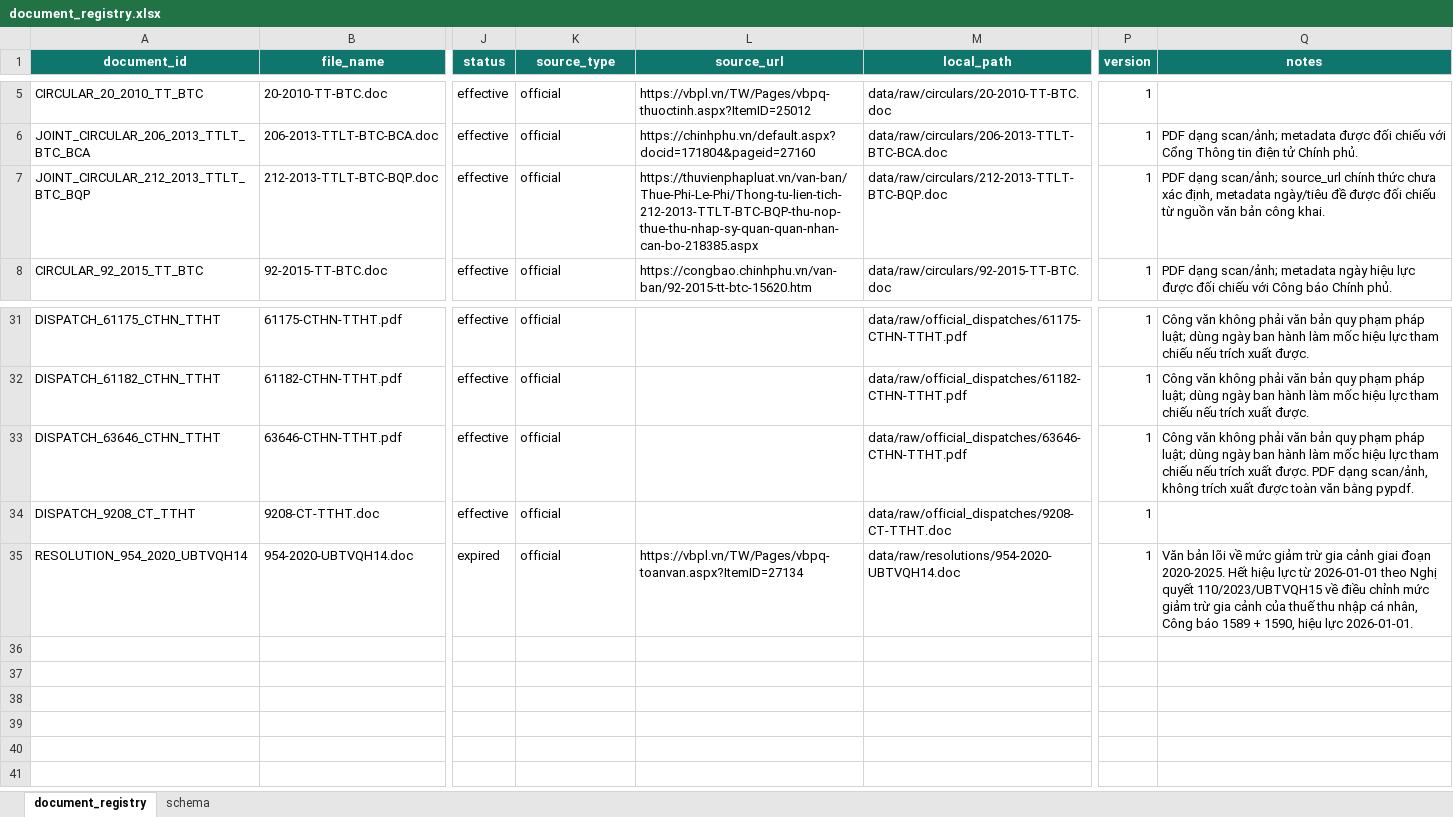
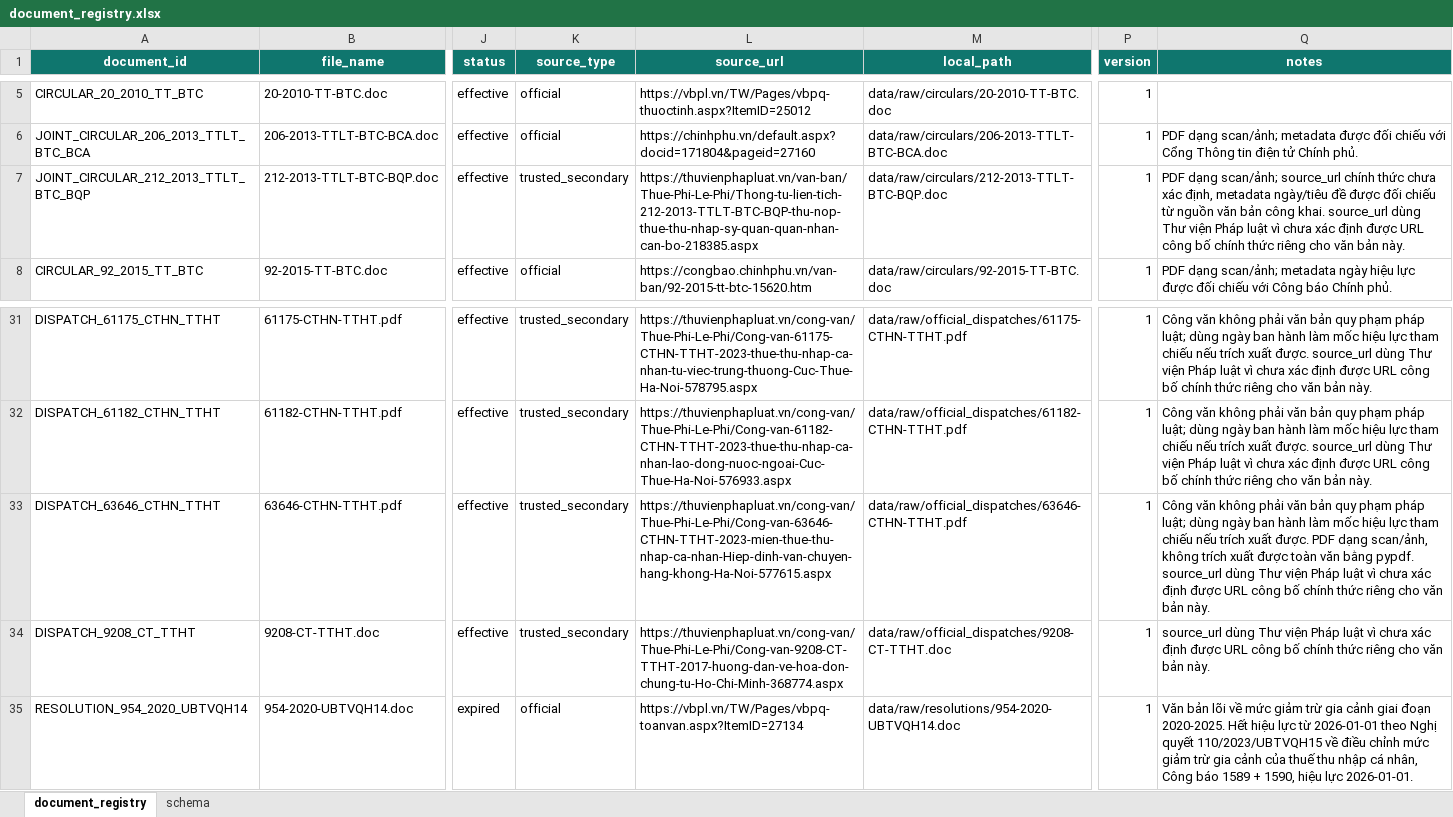
Before and after one commit to donthackmygit/AI-group18, an Excel workbook: data/metadata/document_registry.xlsx, sheet document_registry, drawn as a sheet; only a part is shown, gaps mark what is left out; values as stored, in another font and other column widths than the file's, no borders; the diff covers the shown part only; the diff names each change by its address in the sheet, - before the commit and + after, or states it on an @@ line.

```diff
--- a/data/metadata/document_registry.xlsx (sheet document_registry)
+++ b/data/metadata/document_registry.xlsx (sheet document_registry)
-K7 (source_type): official
+K7 (source_type): trusted_secondary
-Q7 (notes): …công khai.
+Q7 (notes): …công khai. source_url dùng Thư viện Pháp luật vì chưa xác định được URL công bố chính thức riêng cho văn bản này.
-K31:K34 (source_type): official
+K31:K34 (source_type): trusted_secondary
-L31 (source_url): (empty)
+L31 (source_url): https://thuvienphapluat.vn/cong-van/Thue-Phi-Le-Phi/Cong-van-61175-CTHN-TTHT-2023-thue-thu-nhap-ca-nhan-tu-viec-trung-thuong-Cuc-Thue-Ha-Noi-578795.aspx
-Q31:Q32 (notes): …xuất được.
+Q31:Q32 (notes): …xuất được. source_url dùng Thư viện Pháp luật vì chưa xác định được URL công bố chính thức riêng cho văn bản này.
-L32 (source_url): (empty)
+L32 (source_url): https://thuvienphapluat.vn/cong-van/Thue-Phi-Le-Phi/Cong-van-61182-CTHN-TTHT-2023-thue-thu-nhap-ca-nhan-lao-dong-nuoc-ngoai-Cuc-Thue-Ha-Noi-576933.aspx
-L33 (source_url): (empty)
+L33 (source_url): https://thuvienphapluat.vn/cong-van/Thue-Phi-Le-Phi/Cong-van-63646-CTHN-TTHT-2023-mien-thue-thu-nhap-ca-nhan-Hiep-dinh-van-chuyen-hang-khong-Ha-Noi-577615.aspx
-Q33 (notes): …bằng pypdf.
+Q33 (notes): …bằng pypdf. source_url dùng Thư viện Pháp luật vì chưa xác định được URL công bố chính thức riêng cho văn bản này.
-L34 (source_url): (empty)
+L34 (source_url): https://thuvienphapluat.vn/cong-van/Thue-Phi-Le-Phi/Cong-van-9208-CT-TTHT-2017-huong-dan-ve-hoa-don-chung-tu-Ho-Chi-Minh-368774.aspx
-Q34 (notes): (empty)
+Q34 (notes): source_url dùng Thư viện Pháp luật vì chưa xác định được URL công bố chính thức riêng cho văn bản này.
```
Also changed, not shown: 54 edited cells elsewhere in this sheet, 51 other files.
